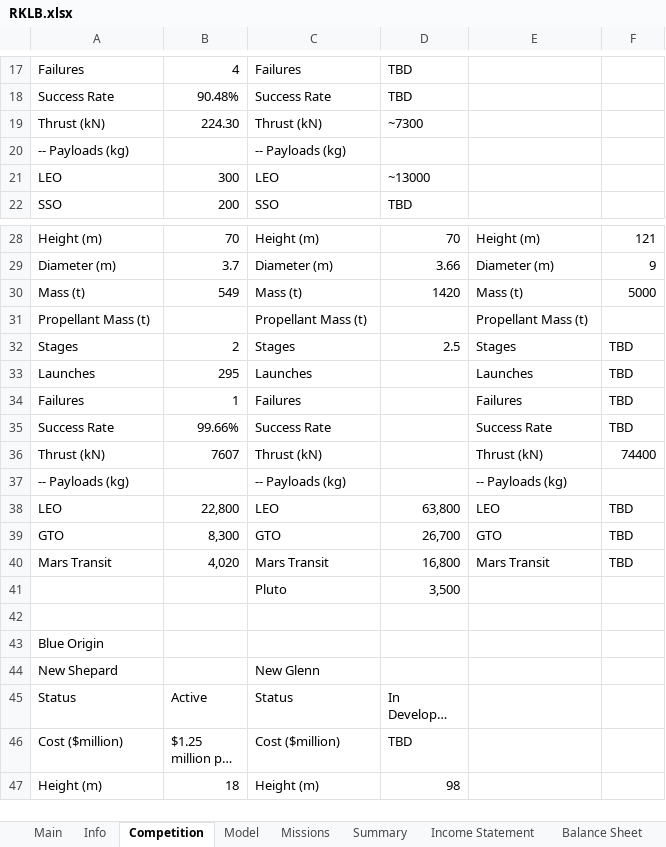
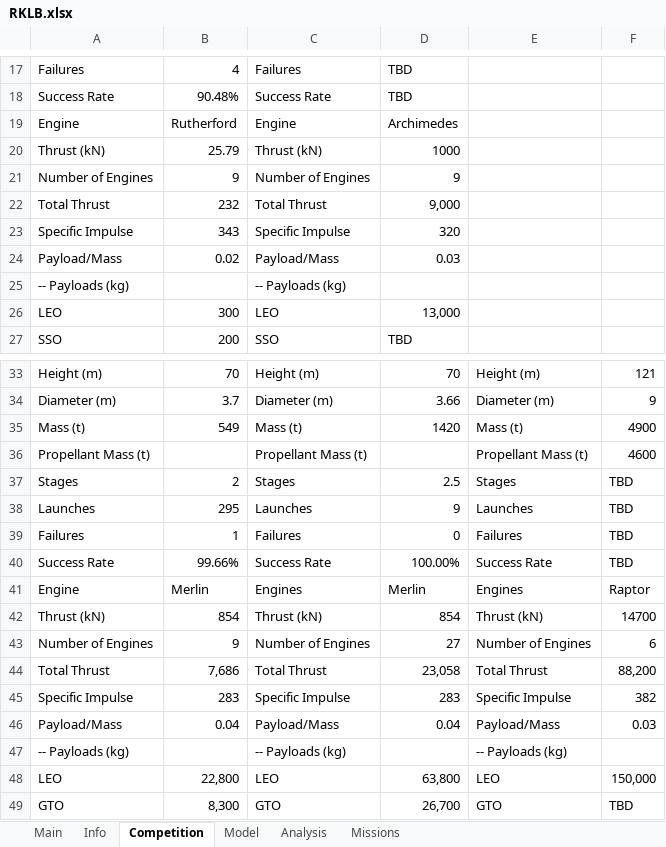
Before and after one commit to Primitive-Coding/Company-Models-Demo, an Excel workbook: RKLB/RKLB.xlsx, sheet Competition, drawn as a sheet; only a part is shown, gaps mark what is left out; the shorter side is filled out with more unchanged rows; long unchanged cells end in …; values as stored, in another font and other column widths than the file's, no cell formats; conditional formats not drawn; addresses are those after the commit; the diff covers the shown part only; the diff names each change by its address in the sheet, - before the commit and + after, or states it on an @@ line.

```diff
--- a/RKLB/RKLB.xlsx (sheet Competition)
+++ b/RKLB/RKLB.xlsx (sheet Competition)
-sheet tab: Summary
-sheet tab: Income Statement
-sheet tab: Balance Sheet
+sheet tab: Analysis
+row 19: Engine | Rutherford | Engine | Archimedes
-B20: 224.30
+B20: 25.79
-D20: ~7300
+D20: 1000
+row 21: Number of Engines | 9 | Number of Engines | 9
+row 22: Total Thrust | 232 | Total Thrust | 9,000
+row 23: Specific Impulse | 343 | Specific Impulse | 320
+row 24: Payload/Mass | 0.02 | Payload/Mass | 0.03
-D26: ~13000
+D26: 13,000
-F35: 5000
+F35: 4900
-F36: (empty)
+F36: 4600
-D38: (empty)
+D38: 9
-D39: (empty)
+D39: 0
-D40: (empty)
+D40: 100.00%
+row 41: Engine | Merlin | Engines | Merlin | Engines | Raptor
-B42: 7607
+B42: 854
-D42: (empty)
+D42: 854
-F42: 74400
+F42: 14700
+row 43: Number of Engines | 9 | Number of Engines | 27 | Number of Engines | 6
+row 44: Total Thrust | 7,686 | Total Thrust | 23,058 | Total Thrust | 88,200
+row 45: Specific Impulse | 283 | Specific Impulse | 283 | Specific Impulse | 382
+row 46: Payload/Mass | 0.04 | Payload/Mass | 0.04 | Payload/Mass | 0.03
-F48: TBD
+F48: 150,000
```
Also changed, not shown: 22 added rows, 2 removed rows and 14 edited cells elsewhere in this sheet, sheet Model, sheet Info, sheet Missions, other sheet tabs, cell formats, formulas that keep their value, charts or pictures, NVDA/NVDA.xlsx, PYPL/PYPL.xlsx.
